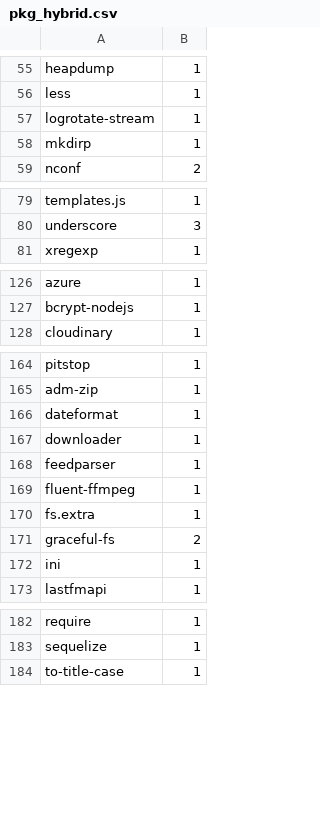
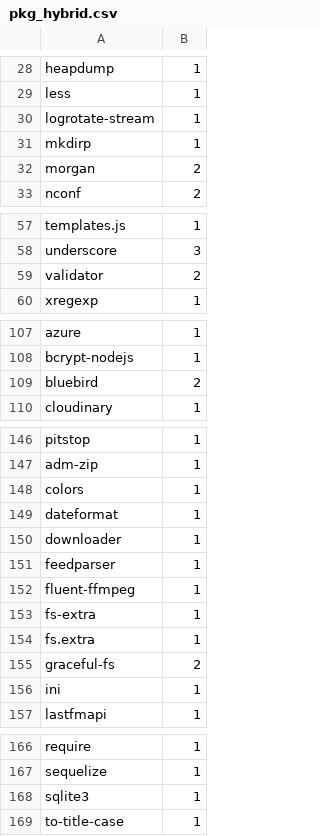
Before and after one commit to saltlab/CallMeBack, a CSV file: stats/pkg_hybrid.csv, drawn as a sheet; only a part is shown, gaps mark what is left out; the diff covers the shown part only; the diff names each change by its address in the sheet, - before the commit and + after, or states it on an @@ line.

```diff
--- a/stats/pkg_hybrid.csv
+++ b/stats/pkg_hybrid.csv
+row 32: morgan | 2
+row 59: validator | 2
+row 109: bluebird | 2
+row 148: colors | 1
+row 153: fs-extra | 1
+row 168: sqlite3 | 1
```
Also changed, not shown: 14 added rows and 32 removed rows elsewhere in this file, 10 other files.
